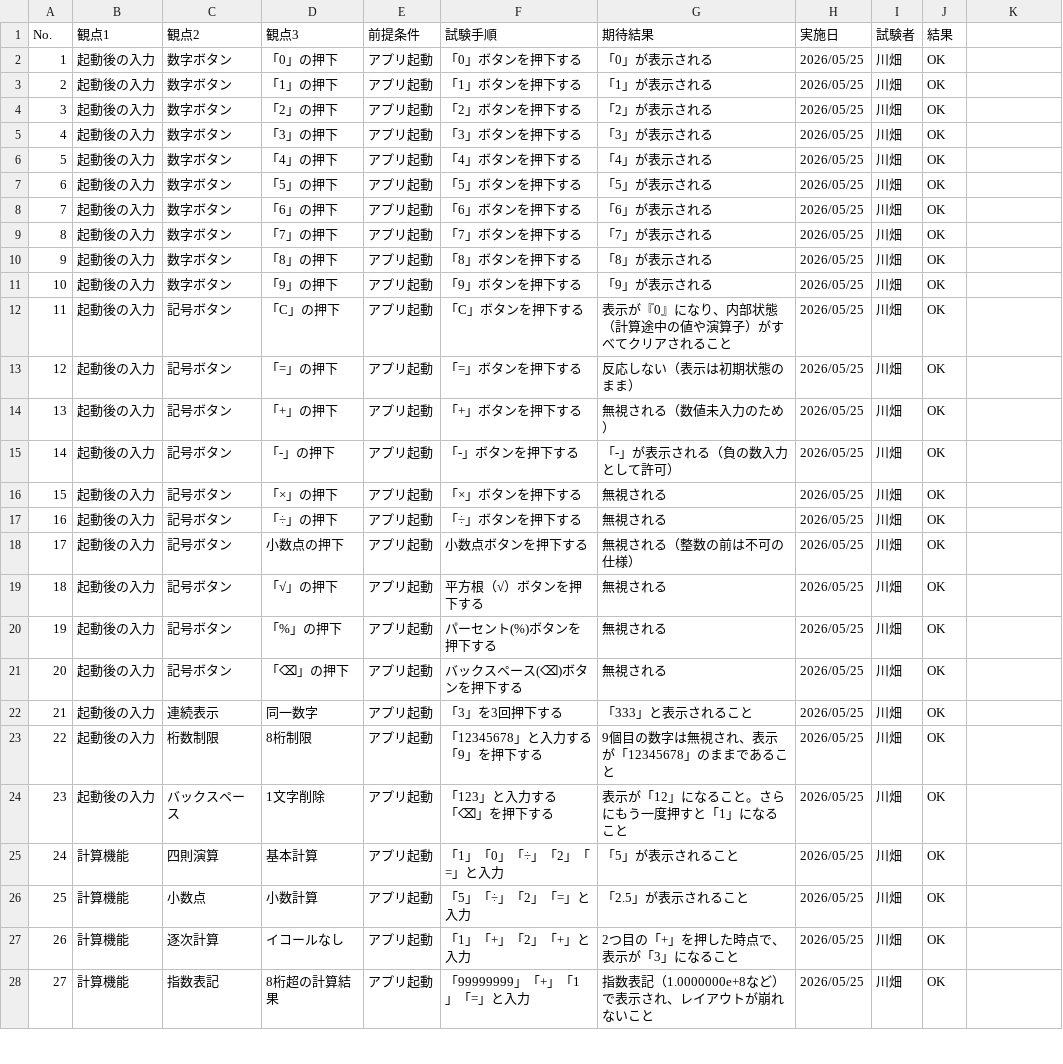
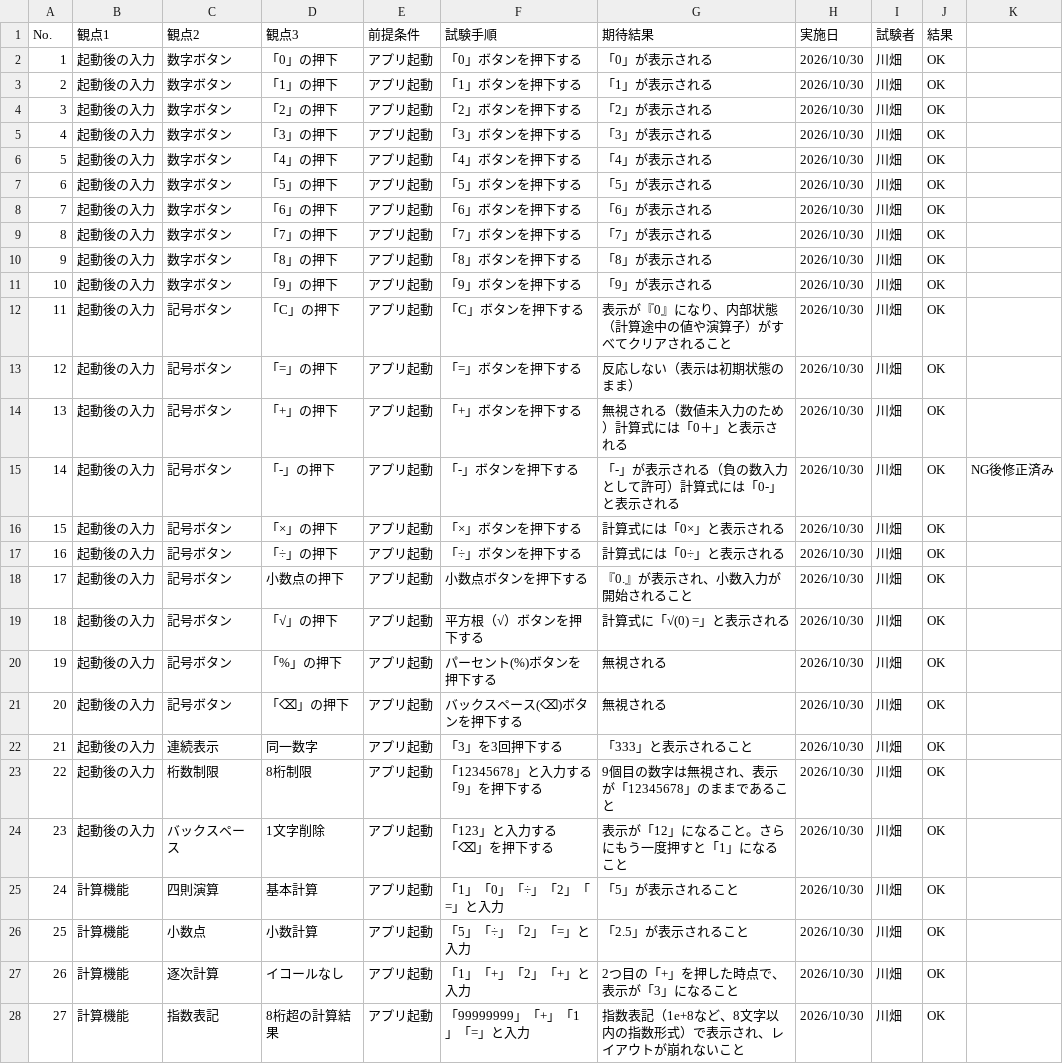
Before and after one commit to norihida/typescript-calculator, a CSV file: システムテスト仕様書.csv, drawn as a sheet; only a part is shown; the diff covers the shown part only.

Commit message:
システムテスト仕様書更新

```diff
--- a/システムテスト仕様書.csv
+++ b/システムテスト仕様書.csv
@@ -2,29 +2,29 @@ No.,観点1,観点2,観点3,前提条件,試験手順,期待結果,実施日,試
-1,起動後の入力,数字ボタン,「0」の押下,アプリ起動,「0」ボタンを押下する,「0」が表示される,2026/05/25,川畑,OK
-2,起動後の入力,数字ボタン,「1」の押下,アプリ起動,「1」ボタンを押下する,「1」が表示される,2026/05/25,川畑,OK
-3,起動後の入力,数字ボタン,「2」の押下,アプリ起動,「2」ボタンを押下する,「2」が表示される,2026/05/25,川畑,OK
-4,起動後の入力,数字ボタン,「3」の押下,アプリ起動,「3」ボタンを押下する,「3」が表示される,2026/05/25,川畑,OK
-5,起動後の入力,数字ボタン,「4」の押下,アプリ起動,「4」ボタンを押下する,「4」が表示される,2026/05/25,川畑,OK
-6,起動後の入力,数字ボタン,「5」の押下,アプリ起動,「5」ボタンを押下する,「5」が表示される,2026/05/25,川畑,OK
-7,起動後の入力,数字ボタン,「6」の押下,アプリ起動,「6」ボタンを押下する,「6」が表示される,2026/05/25,川畑,OK
-8,起動後の入力,数字ボタン,「7」の押下,アプリ起動,「7」ボタンを押下する,「7」が表示される,2026/05/25,川畑,OK
-9,起動後の入力,数字ボタン,「8」の押下,アプリ起動,「8」ボタンを押下する,「8」が表示される,2026/05/25,川畑,OK
-10,起動後の入力,数字ボタン,「9」の押下,アプリ起動,「9」ボタンを押下する,「9」が表示される,2026/05/25,川畑,OK
-11,起動後の入力,記号ボタン,「C」の押下,アプリ起動,「C」ボタンを押下する,表示が『0』になり、内部状態（計算途中の値や演算子）がすべてクリアされること,2026/05/25,川畑,OK
-12,起動後の入力,記号ボタン,「=」の押下,アプリ起動,「=」ボタンを押下する,反応しない（表示は初期状態のまま）,2026/05/25,川畑,OK
-13,起動後の入力,記号ボタン,「+」の押下,アプリ起動,「+」ボタンを押下する,無視される（数値未入力のため）,2026/05/25,川畑,OK
-14,起動後の入力,記号ボタン,「-」の押下,アプリ起動,「-」ボタンを押下する,「-」が表示される（負の数入力として許可）,2026/05/25,川畑,OK
-15,起動後の入力,記号ボタン,「×」の押下,アプリ起動,「×」ボタンを押下する,無視される,2026/05/25,川畑,OK
-16,起動後の入力,記号ボタン,「÷」の押下,アプリ起動,「÷」ボタンを押下する,無視される,2026/05/25,川畑,OK
-17,起動後の入力,記号ボタン,小数点の押下,アプリ起動,小数点ボタンを押下する,無視される（整数の前は不可の仕様）,2026/05/25,川畑,OK
-18,起動後の入力,記号ボタン,「√」の押下,アプリ起動,平方根（√）ボタンを押下する,無視される,2026/05/25,川畑,OK
-19,起動後の入力,記号ボタン,「%」の押下,アプリ起動,パーセント(%)ボタンを押下する,無視される,2026/05/25,川畑,OK
-20,起動後の入力,記号ボタン,「⌫」の押下,アプリ起動,バックスペース(⌫)ボタンを押下する,無視される,2026/05/25,川畑,OK
-21,起動後の入力,連続表示,同一数字,アプリ起動,「3」を3回押下する,「333」と表示されること,2026/05/25,川畑,OK
-22,起動後の入力,桁数制限,8桁制限,アプリ起動,"「12345678」と入力する
-「9」を押下する",9個目の数字は無視され、表示が「12345678」のままであること,2026/05/25,川畑,OK
-23,起動後の入力,バックスペース,1文字削除,アプリ起動,"「123」と入力する
-「⌫」を押下する",表示が「12」になること。さらにもう一度押すと「1」になること,2026/05/25,川畑,OK
-24,計算機能,四則演算,基本計算,アプリ起動,「1」「0」「÷」「2」「=」と入力,「5」が表示されること,2026/05/25,川畑,OK
-25,計算機能,小数点,小数計算,アプリ起動,「5」「÷」「2」「=」と入力,「2.5」が表示されること,2026/05/25,川畑,OK
-26,計算機能,逐次計算,イコールなし,アプリ起動,「1」「+」「2」「+」と入力,2つ目の「+」を押した時点で、表示が「3」になること,2026/05/25,川畑,OK
-27,計算機能,指数表記,8桁超の計算結果,アプリ起動,「99999999」「+」「1」「=」と入力,指数表記（1.0000000e+8など）で表示され、レイアウトが崩れないこと,2026/05/25,川畑,OK
+1,起動後の入力,数字ボタン,「0」の押下,アプリ起動,「0」ボタンを押下する,「0」が表示される,2026/10/30,川畑,OK,
+2,起動後の入力,数字ボタン,「1」の押下,アプリ起動,「1」ボタンを押下する,「1」が表示される,2026/10/30,川畑,OK,
+3,起動後の入力,数字ボタン,「2」の押下,アプリ起動,「2」ボタンを押下する,「2」が表示される,2026/10/30,川畑,OK,
+4,起動後の入力,数字ボタン,「3」の押下,アプリ起動,「3」ボタンを押下する,「3」が表示される,2026/10/30,川畑,OK,
+5,起動後の入力,数字ボタン,「4」の押下,アプリ起動,「4」ボタンを押下する,「4」が表示される,2026/10/30,川畑,OK,
+6,起動後の入力,数字ボタン,「5」の押下,アプリ起動,「5」ボタンを押下する,「5」が表示される,2026/10/30,川畑,OK,
+7,起動後の入力,数字ボタン,「6」の押下,アプリ起動,「6」ボタンを押下する,「6」が表示される,2026/10/30,川畑,OK,
+8,起動後の入力,数字ボタン,「7」の押下,アプリ起動,「7」ボタンを押下する,「7」が表示される,2026/10/30,川畑,OK,
+9,起動後の入力,数字ボタン,「8」の押下,アプリ起動,「8」ボタンを押下する,「8」が表示される,2026/10/30,川畑,OK,
+10,起動後の入力,数字ボタン,「9」の押下,アプリ起動,「9」ボタンを押下する,「9」が表示される,2026/10/30,川畑,OK,
+11,起動後の入力,記号ボタン,「C」の押下,アプリ起動,「C」ボタンを押下する,表示が『0』になり、内部状態（計算途中の値や演算子）がすべてクリアされること,2026/10/30,川畑,OK,
+12,起動後の入力,記号ボタン,「=」の押下,アプリ起動,「=」ボタンを押下する,反応しない（表示は初期状態のまま）,2026/10/30,川畑,OK,
+13,起動後の入力,記号ボタン,「+」の押下,アプリ起動,「+」ボタンを押下する,無視される（数値未入力のため）計算式には「0＋」と表示される,2026/10/30,川畑,OK,
+14,起動後の入力,記号ボタン,「-」の押下,アプリ起動,「-」ボタンを押下する,「-」が表示される（負の数入力として許可）計算式には「0-」と表示される,2026/10/30,川畑,OK,NG後修正済み
+15,起動後の入力,記号ボタン,「×」の押下,アプリ起動,「×」ボタンを押下する,計算式には「0×」と表示される,2026/10/30,川畑,OK,
+16,起動後の入力,記号ボタン,「÷」の押下,アプリ起動,「÷」ボタンを押下する,計算式には「0÷」と表示される,2026/10/30,川畑,OK,
+17,起動後の入力,記号ボタン,小数点の押下,アプリ起動,小数点ボタンを押下する,『0.』が表示され、小数入力が開始されること,2026/10/30,川畑,OK,
+18,起動後の入力,記号ボタン,「√」の押下,アプリ起動,平方根（√）ボタンを押下する,計算式に「√(0) =」と表示される,2026/10/30,川畑,OK,
+19,起動後の入力,記号ボタン,「%」の押下,アプリ起動,パーセント(%)ボタンを押下する,無視される,2026/10/30,川畑,OK,
+20,起動後の入力,記号ボタン,「⌫」の押下,アプリ起動,バックスペース(⌫)ボタンを押下する,無視される,2026/10/30,川畑,OK,
+21,起動後の入力,連続表示,同一数字,アプリ起動,「3」を3回押下する,「333」と表示されること,2026/10/30,川畑,OK,
+22,起動後の入力,桁数制限,8桁制限,アプリ起動,"「12345678」と入力する
+「9」を押下する",9個目の数字は無視され、表示が「12345678」のままであること,2026/10/30,川畑,OK,
+23,起動後の入力,バックスペース,1文字削除,アプリ起動,"「123」と入力する
+「⌫」を押下する",表示が「12」になること。さらにもう一度押すと「1」になること,2026/10/30,川畑,OK,
+24,計算機能,四則演算,基本計算,アプリ起動,「1」「0」「÷」「2」「=」と入力,「5」が表示されること,2026/10/30,川畑,OK,
+25,計算機能,小数点,小数計算,アプリ起動,「5」「÷」「2」「=」と入力,「2.5」が表示されること,2026/10/30,川畑,OK,
+26,計算機能,逐次計算,イコールなし,アプリ起動,「1」「+」「2」「+」と入力,2つ目の「+」を押した時点で、表示が「3」になること,2026/10/30,川畑,OK,
+27,計算機能,指数表記,8桁超の計算結果,アプリ起動,「99999999」「+」「1」「=」と入力,指数表記（1e+8など、8文字以内の指数形式）で表示され、レイアウトが崩れないこと,2026/10/30,川畑,OK,
```
Also changed, not shown: 2 added rows and 35 edited cells elsewhere in this file.
